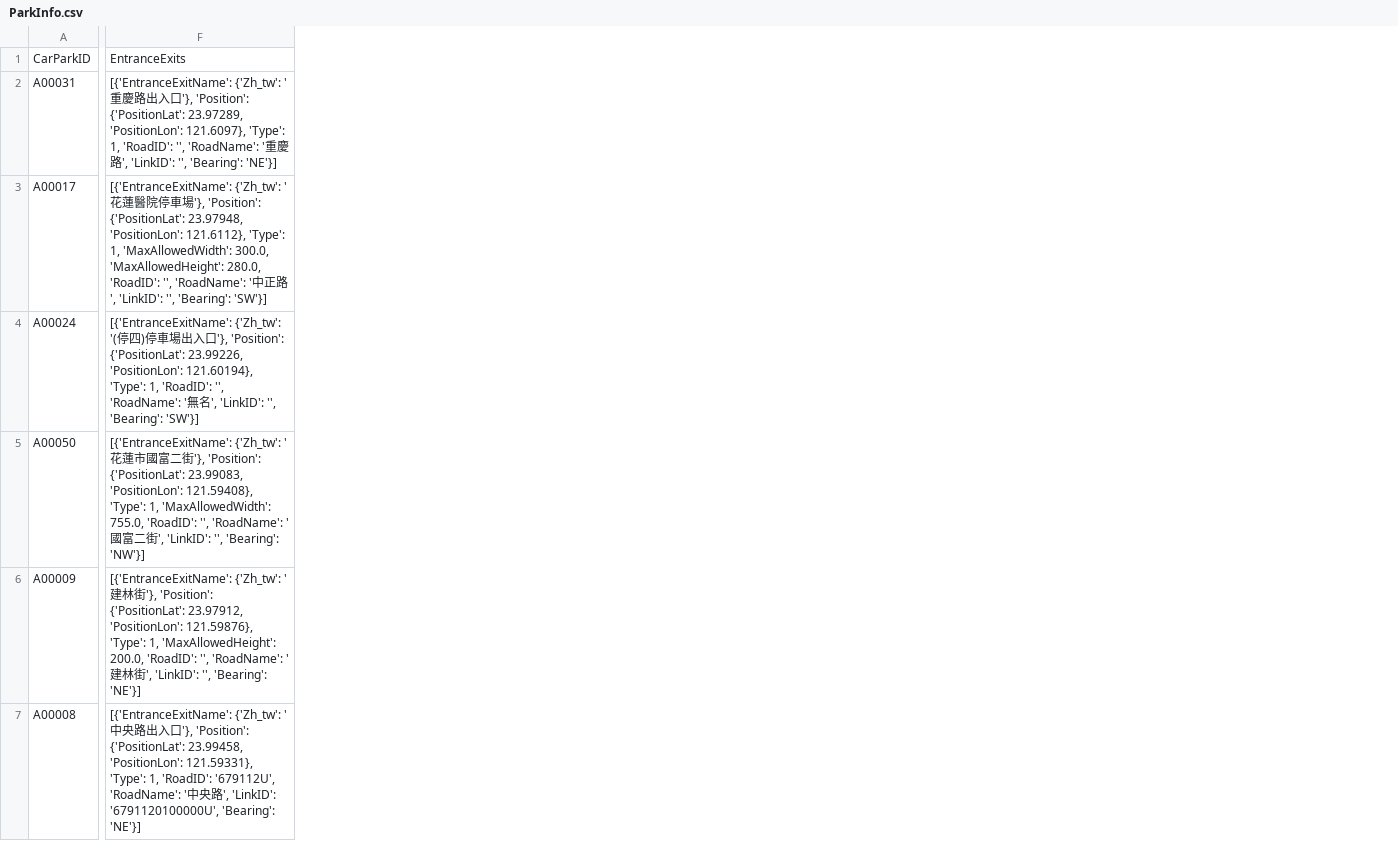
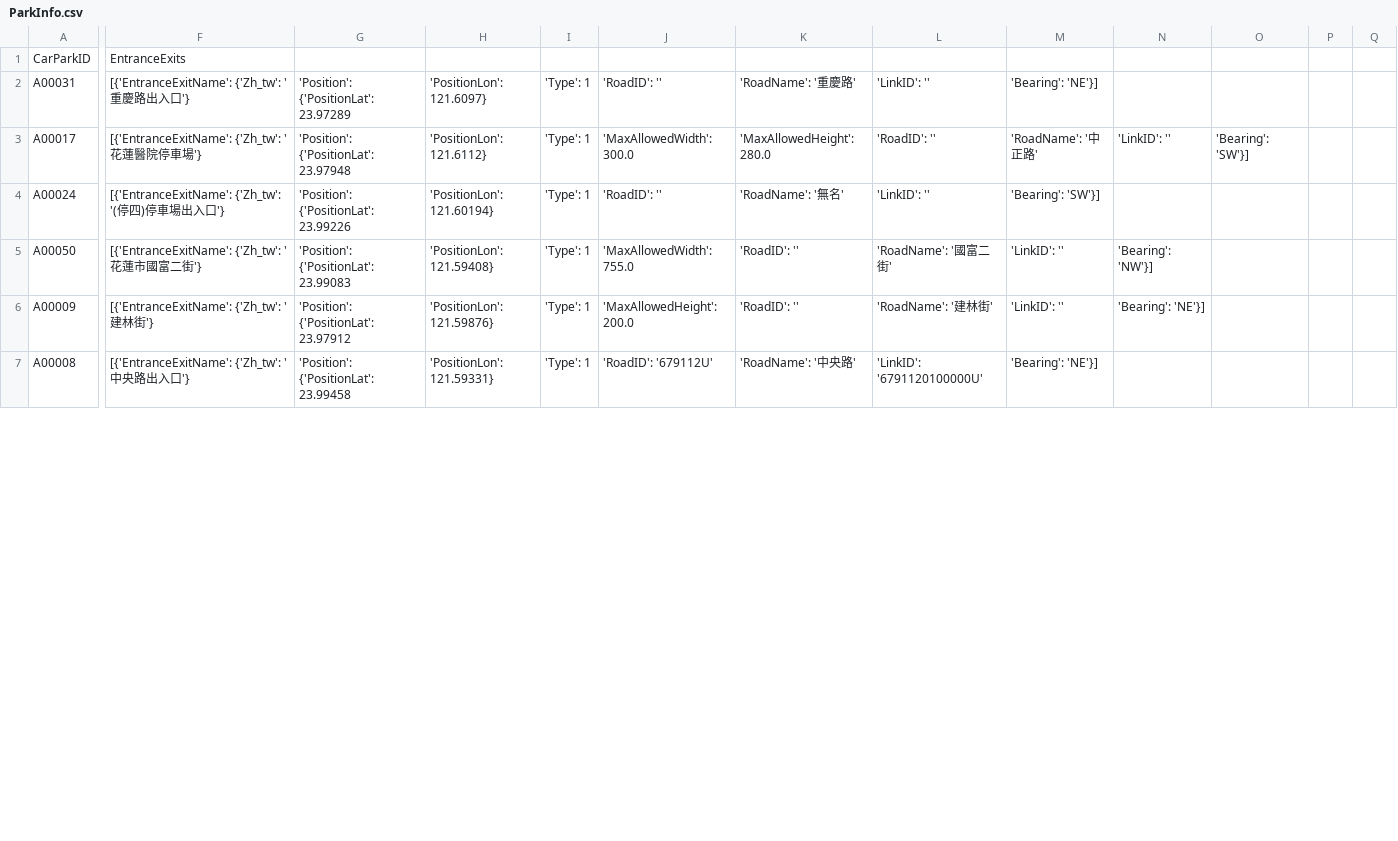
Before and after one commit to aliencat0528/TDXeHualien, a CSV file: CollectData/ParkInfo.csv, drawn as a sheet; only a part is shown, gaps mark what is left out; removed rows and columns are numbered as before the commit, all else as after; the diff covers the shown part only; the diff names each change by its address in the sheet, - before the commit and + after, or states it on an @@ line.

```diff
--- a/CollectData/ParkInfo.csv
+++ b/CollectData/ParkInfo.csv
-column F, rows 1-7: EntranceExits | [{'EntranceExitName': {'Zh_tw': '重慶路出入口'}, 'Position': {'PositionLat': 23.97289, 'PositionLon': 121.6097}, 'Type': 1, 'RoadID': '', 'RoadName': '重慶路', 'LinkID': '', 'Bearing': 'NE'}] | [{'EntranceExitName': {'Zh_tw': '花蓮醫院停車場'}, 'Position': {'PositionLat': 23.97948, 'PositionLon': 121.6112}, 'Type': 1, 'MaxAllowedWidth': 300.0, 'MaxAllowedHeight': 280.0, 'RoadID': '', 'RoadName': '中正路', 'LinkID': '', 'Bearing': 'SW'}] | [{'EntranceExitName': {'Zh_tw': '(停四)停車場出入口'}, 'Position': {'PositionLat': 23.99226, 'PositionLon': 121.60194}, 'Type': 1, 'RoadID': '', 'RoadName': '無名', 'LinkID': '', 'Bearing': 'SW'}] | [{'EntranceExitName': {'Zh_tw': '花蓮市國富二街'}, 'Position': {'PositionLat': 23.99083, 'PositionLon': 121.59408}, 'Type': 1, 'MaxAllowedWidth': 755.0, 'RoadID': '', 'RoadName': '國富二街', 'LinkID': '', 'Bearing': 'NW'}] | [{'EntranceExitName': {'Zh_tw': '建林街'}, 'Position': {'PositionLat': 23.97912, 'PositionLon': 121.59876}, 'Type': 1, 'MaxAllowedHeight': 200.0, 'RoadID': '', 'RoadName': '建林街', 'LinkID': '', 'Bearing': 'NE'}] | [{'EntranceExitName': {'Zh_tw': '中央路出入口'}, 'Position': {'PositionLat': 23.99458, 'PositionLon': 121.59331}, 'Type': 1, 'RoadID': '679112U', 'RoadName': '中央路', 'LinkID': '6791120100000U', 'Bearing': 'NE'}]
+column F, rows 1-7: EntranceExits | [{'EntranceExitName': {'Zh_tw': '重慶路出入口'} | [{'EntranceExitName': {'Zh_tw': '花蓮醫院停車場'} | [{'EntranceExitName': {'Zh_tw': '(停四)停車場出入口'} | [{'EntranceExitName': {'Zh_tw': '花蓮市國富二街'} | [{'EntranceExitName': {'Zh_tw': '建林街'} | [{'EntranceExitName': {'Zh_tw': '中央路出入口'}
+column G, rows 2-7: 'Position': {'PositionLat': 23.97289 | 'Position': {'PositionLat': 23.97948 | 'Position': {'PositionLat': 23.99226 | 'Position': {'PositionLat': 23.99083 | 'Position': {'PositionLat': 23.97912 | 'Position': {'PositionLat': 23.99458
+column H, rows 2-7: 'PositionLon': 121.6097} | 'PositionLon': 121.6112} | 'PositionLon': 121.60194} | 'PositionLon': 121.59408} | 'PositionLon': 121.59876} | 'PositionLon': 121.59331}
+column I, rows 2-7: all 'Type': 1
+column J, rows 2-7: 'RoadID': '' | 'MaxAllowedWidth': 300.0 | 'RoadID': '' | 'MaxAllowedWidth': 755.0 | 'MaxAllowedHeight': 200.0 | 'RoadID': '679112U'
+column K, rows 2-7: 'RoadName': '重慶路' | 'MaxAllowedHeight': 280.0 | 'RoadName': '無名' | 'RoadID': '' | 'RoadID': '' | 'RoadName': '中央路'
+column L, rows 2-7: 'LinkID': '' | 'RoadID': '' | 'LinkID': '' | 'RoadName': '國富二街' | 'RoadName': '建林街' | 'LinkID': '6791120100000U'
+column M, rows 2-7: 'Bearing': 'NE'}] | 'RoadName': '中正路' | 'Bearing': 'SW'}] | 'LinkID': '' | 'LinkID': '' | 'Bearing': 'NE'}]
+column N, rows 3-6: 'LinkID': '' |  | 'Bearing': 'NW'}] | 'Bearing': 'NE'}]
+column O, row 3: 'Bearing': 'SW'}]
+column P, empty
+column Q, empty
```
Also changed, not shown: 1 added row, 12 added columns and 12 edited cells elsewhere in this file, AvailPark.csv, 17 other files.
